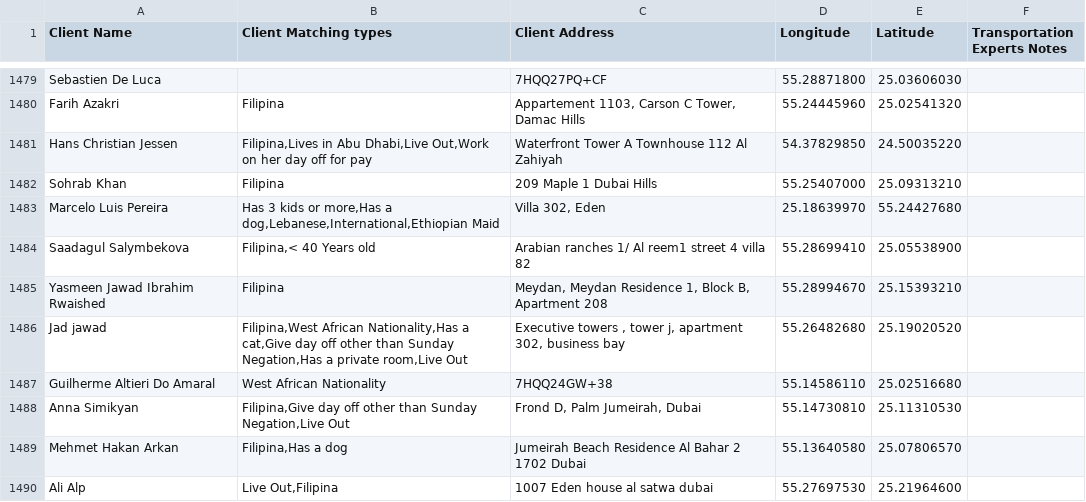
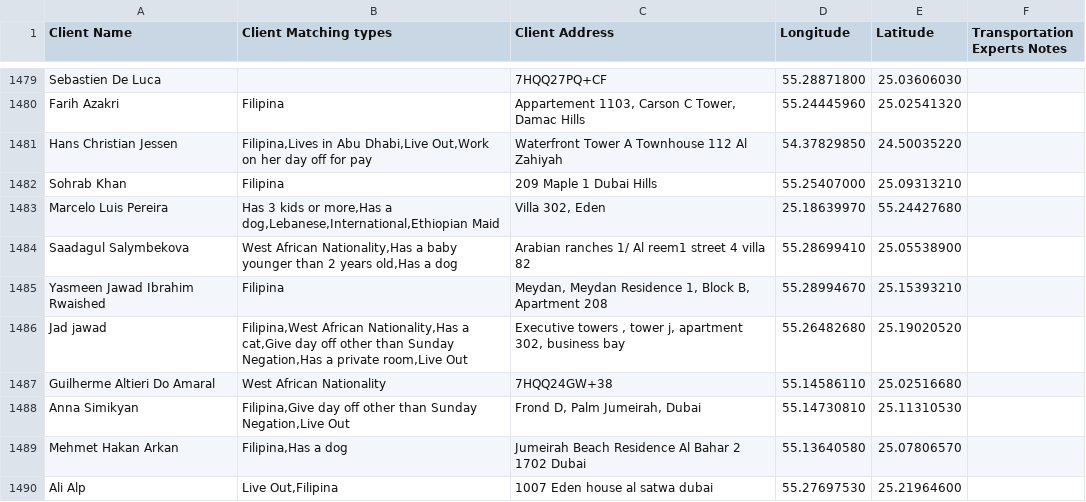
Before and after one commit to charbelchdid/map, a CSV file: CancelledClients.csv, drawn as a sheet; only a part is shown, gaps mark what is left out; the diff covers the shown part only.

Commit message:
Update Live-out Clients Tracking   AVAILABLE CSV on 2025-11-07T07:07:15.818Z

```diff
--- a/CancelledClients.csv
+++ b/CancelledClients.csv
@@ -1560,3 +1560,3 @@ Sohrab Khan,Filipina,209 Maple 1 Dubai Hills,55.25407000,25.09313210,
 Marcelo Luis Pereira,"Has 3 kids or more,Has a dog,Lebanese,International,Ethiopian Maid","Villa 302, Eden",25.18639970,55.24427680,
-Saadagul Salymbekova,"Filipina,< 40 Years old",Arabian ranches 1/ Al reem1 street 4 villa 82,55.28699410,25.05538900,
+Saadagul Salymbekova,"West African Nationality,Has a baby younger than 2 years old,Has a dog",Arabian ranches 1/ Al reem1 street 4 villa 82,55.28699410,25.05538900,
 Yasmeen Jawad Ibrahim Rwaished,Filipina,"Meydan, Meydan Residence 1, Block B, Apartment 208",55.28994670,25.15393210,
```
Also changed, not shown: 7 moved rows and 1 edited cell elsewhere in this file.
